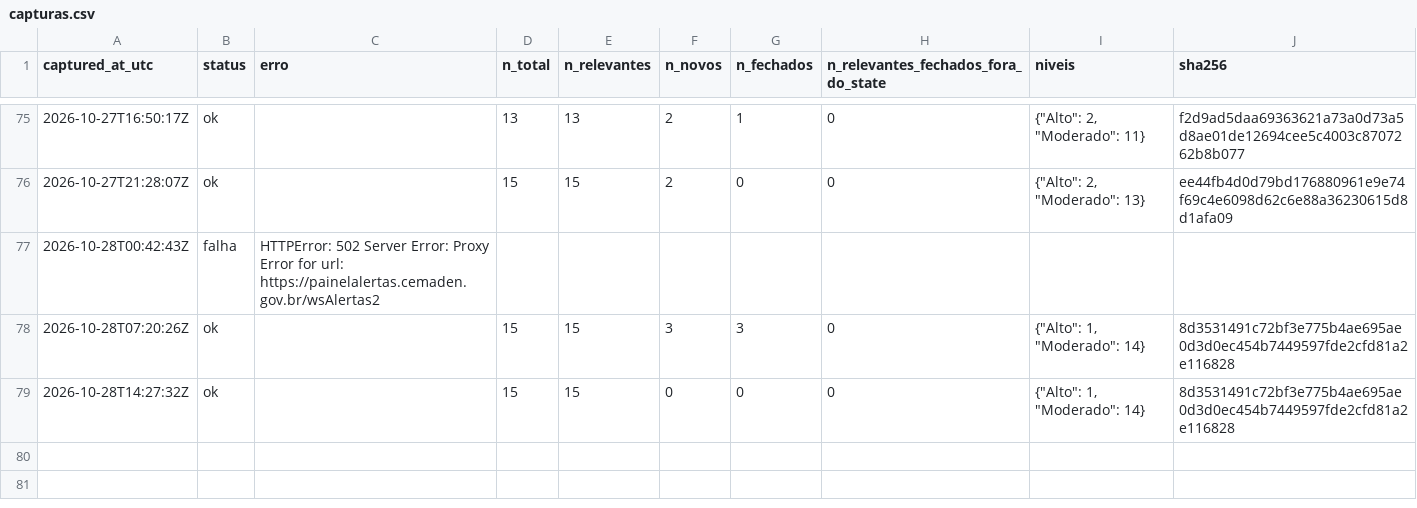
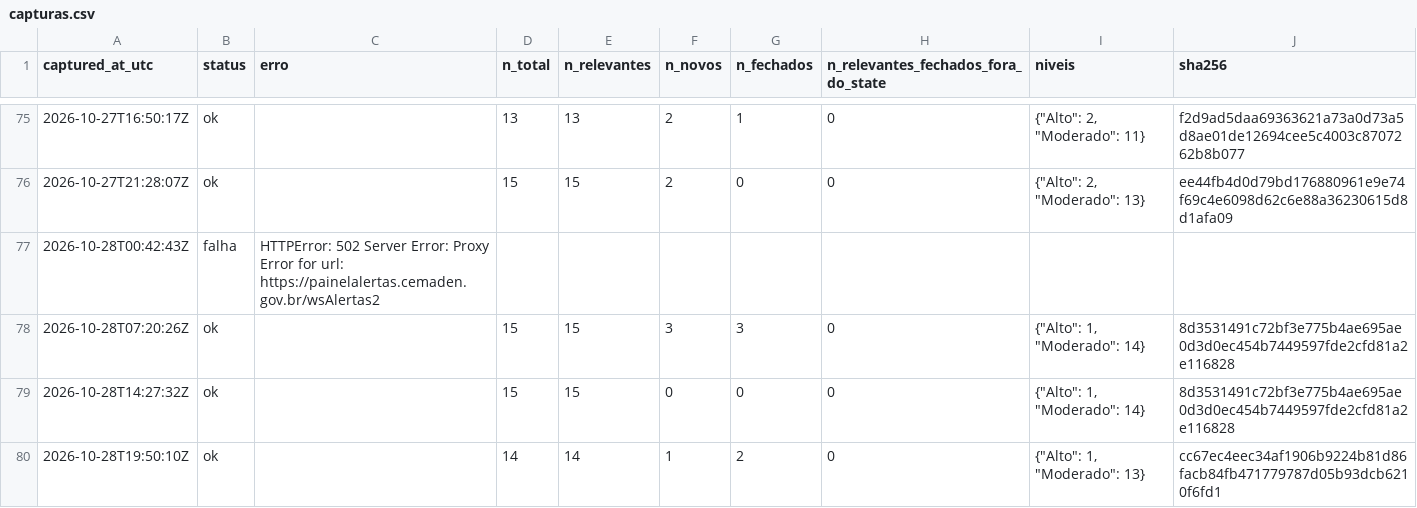
Before and after one commit to alvarocoutinho/crisis-dashboard, a CSV file: data/cemaden/capturas.csv, drawn as a sheet; only a part is shown, gaps mark what is left out; the diff names each change by its address in the sheet, - before the commit and + after, or states it on an @@ line.

```diff
--- a/data/cemaden/capturas.csv
+++ b/data/cemaden/capturas.csv
+row 80: 2026-10-28T19:50:10Z | ok |  | 14 | 14 | 1 | 2 | 0 | {"Alto": 1, "Moderado": 13} | cc67ec4eec34af1906b9224b81d86facb84fb471779787d05b93dcb6210f6fd1
```
Also changed, not shown: data/cemaden/alertas_observados.csv, 1 other file.
